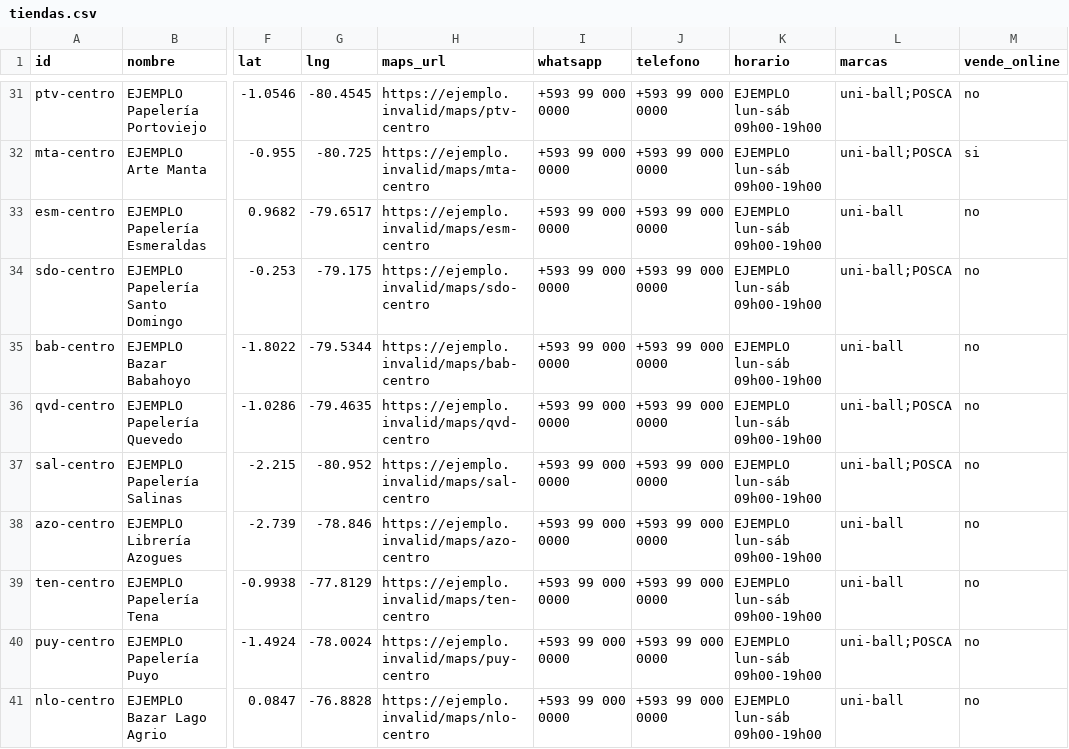
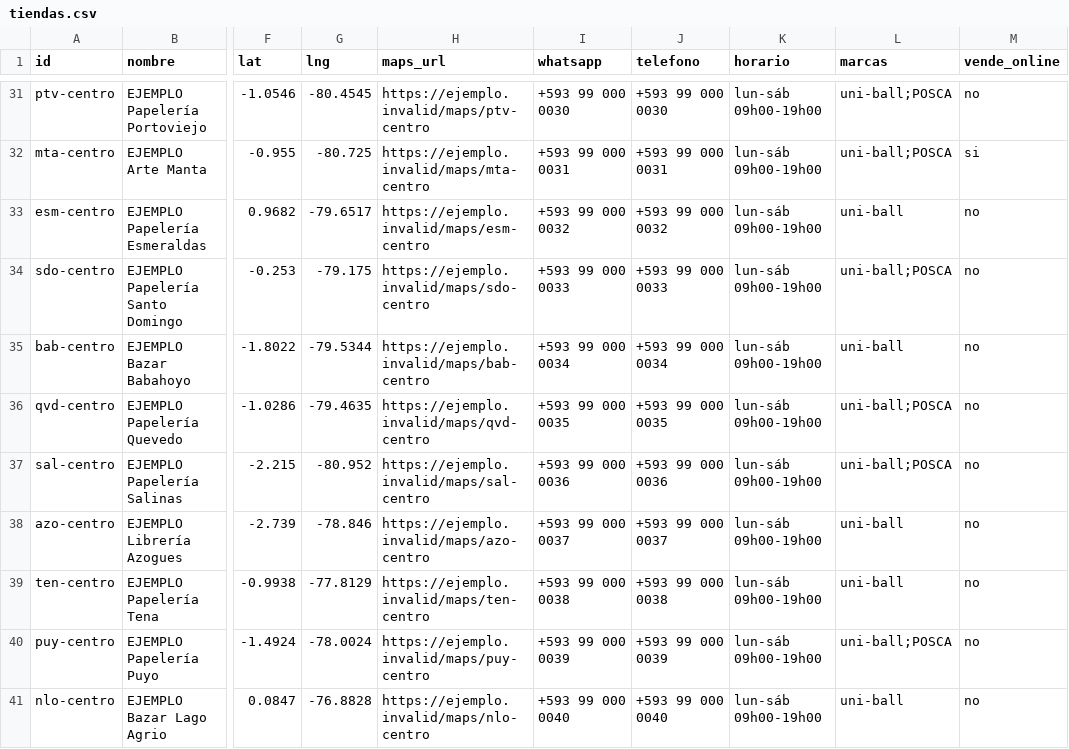
Before and after one commit to boostsolutionsec-byte/Chatbots, a CSV file: bots/mokalu/tiendas.csv, drawn as a sheet; only a part is shown, gaps mark what is left out; the diff covers the shown part only; the diff names each change by its address in the sheet, - before the commit and + after, or states it on an @@ line.

```diff
--- a/bots/mokalu/tiendas.csv
+++ b/bots/mokalu/tiendas.csv
-I31 (whatsapp): +593 99 000 0000
+I31 (whatsapp): +593 99 000 0030
-J31 (telefono): +593 99 000 0000
+J31 (telefono): +593 99 000 0030
-K31:K41 (horario): EJEMPLO lun-sáb 09h00-19h00
+K31:K41 (horario): lun-sáb 09h00-19h00
-I32 (whatsapp): +593 99 000 0000
+I32 (whatsapp): +593 99 000 0031
-J32 (telefono): +593 99 000 0000
+J32 (telefono): +593 99 000 0031
-I33 (whatsapp): +593 99 000 0000
+I33 (whatsapp): +593 99 000 0032
-J33 (telefono): +593 99 000 0000
+J33 (telefono): +593 99 000 0032
-I34 (whatsapp): +593 99 000 0000
+I34 (whatsapp): +593 99 000 0033
-J34 (telefono): +593 99 000 0000
+J34 (telefono): +593 99 000 0033
-I35 (whatsapp): +593 99 000 0000
+I35 (whatsapp): +593 99 000 0034
-J35 (telefono): +593 99 000 0000
+J35 (telefono): +593 99 000 0034
-I36 (whatsapp): +593 99 000 0000
+I36 (whatsapp): +593 99 000 0035
-J36 (telefono): +593 99 000 0000
+J36 (telefono): +593 99 000 0035
-I37 (whatsapp): +593 99 000 0000
+I37 (whatsapp): +593 99 000 0036
-J37 (telefono): +593 99 000 0000
+J37 (telefono): +593 99 000 0036
-I38 (whatsapp): +593 99 000 0000
+I38 (whatsapp): +593 99 000 0037
-J38 (telefono): +593 99 000 0000
+J38 (telefono): +593 99 000 0037
-I39 (whatsapp): +593 99 000 0000
+I39 (whatsapp): +593 99 000 0038
-J39 (telefono): +593 99 000 0000
+J39 (telefono): +593 99 000 0038
-I40 (whatsapp): +593 99 000 0000
+I40 (whatsapp): +593 99 000 0039
-J40 (telefono): +593 99 000 0000
+J40 (telefono): +593 99 000 0039
-I41 (whatsapp): +593 99 000 0000
+I41 (whatsapp): +593 99 000 0040
-J41 (telefono): +593 99 000 0000
+J41 (telefono): +593 99 000 0040
```
Also changed, not shown: 89 edited cells elsewhere in this file, 24 other files.
